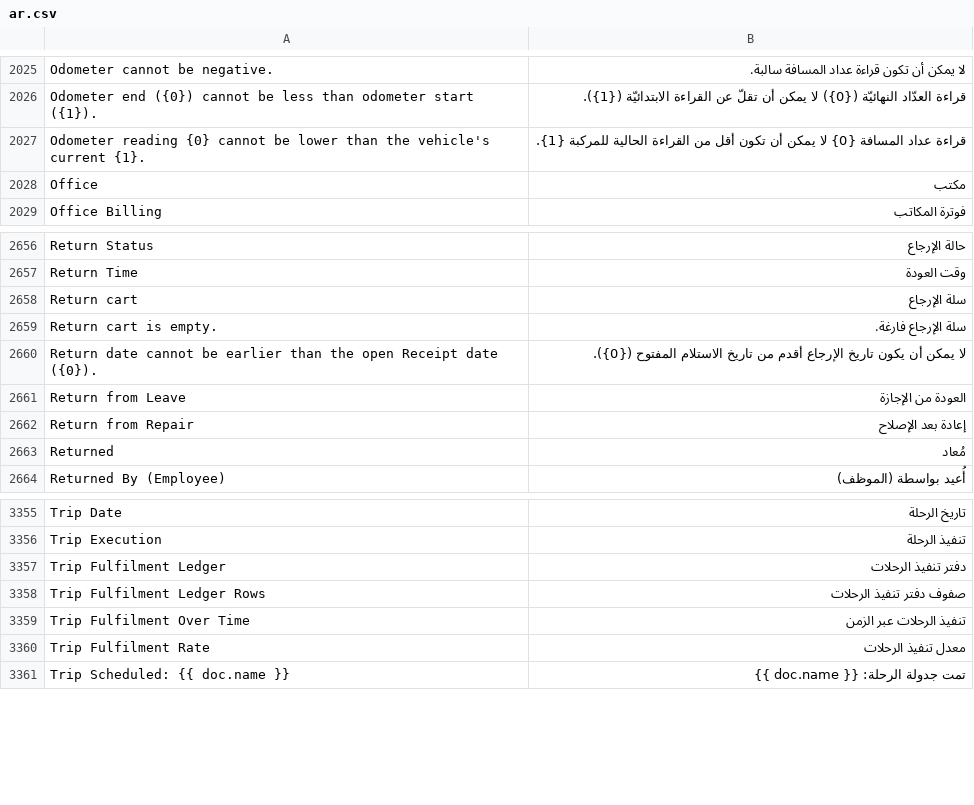
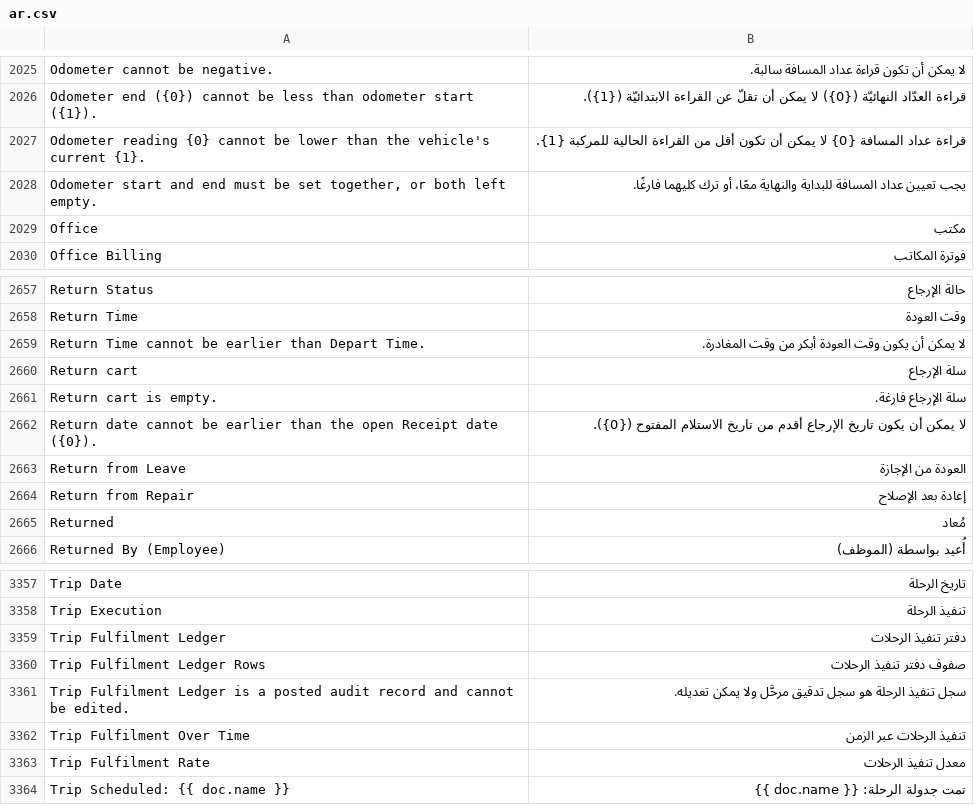
Before and after one commit to iabodysa/apex, a CSV file: apex_habitat/translations/ar.csv, drawn as a sheet; only a part is shown, gaps mark what is left out; the diff names each change by its address in the sheet, - before the commit and + after, or states it on an @@ line.

```diff
--- a/apex_habitat/translations/ar.csv
+++ b/apex_habitat/translations/ar.csv
+row 2028: Odometer start and end must be set together, or both left empty. | يجب تعيين عداد المسافة للبداية والنهاية معًا، أو ترك كليهما فارغًا.
+row 2659: Return Time cannot be earlier than Depart Time. | لا يمكن أن يكون وقت العودة أبكر من وقت المغادرة.
+row 3361: Trip Fulfilment Ledger is a posted audit record and cannot be edited. | سجل تنفيذ الرحلة هو سجل تدقيق مرحَّل ولا يمكن تعديله.
```
Also changed, not shown: 21 other files.
